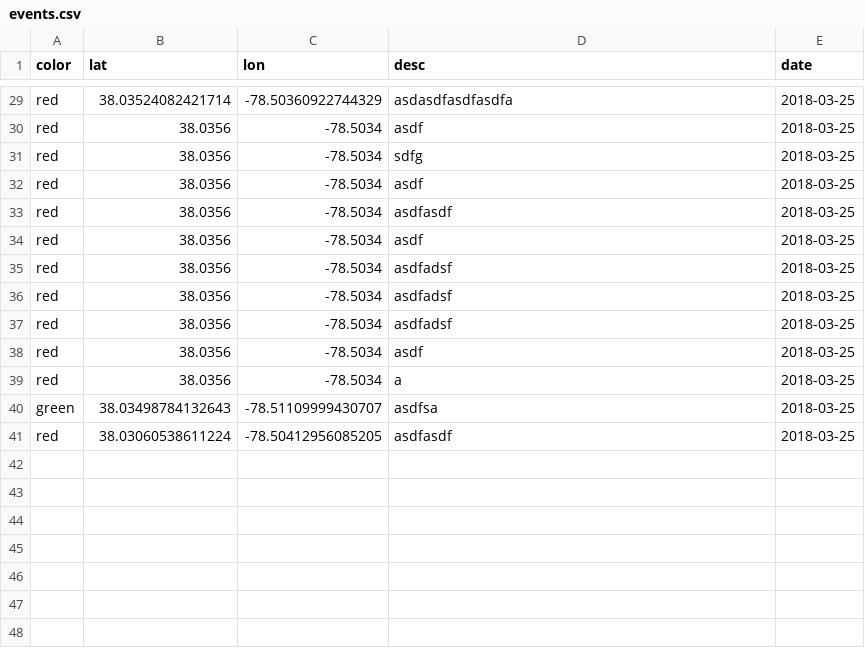
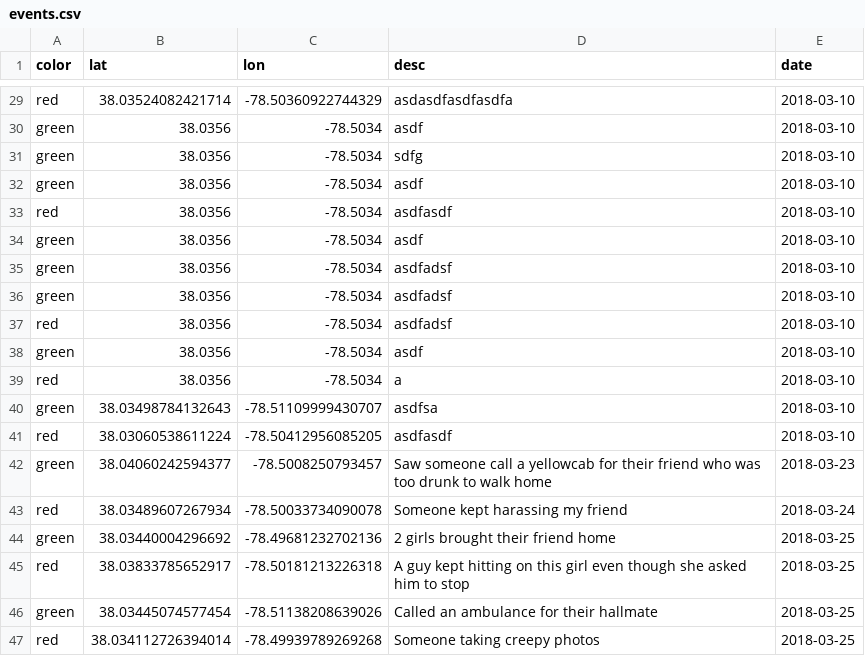
Before and after one commit to kp2zf/RedDotMap, a CSV file: DBtest/events.csv, drawn as a sheet; only a part is shown, gaps mark what is left out; the diff covers the shown part only; the diff names each change by its address in the sheet, - before the commit and + after, or states it on an @@ line.

```diff
--- a/DBtest/events.csv
+++ b/DBtest/events.csv
-E29:E41 (date): 2018-03-25
+E29:E41 (date): 2018-03-10
-A30:A32 (color): red
+A30:A32 (color): green
-A34:A36 (color): red
+A34:A36 (color): green
-A38 (color): red
+A38 (color): green
+row 42: green | 38.04060242594377 | -78.5008250793457 | Saw someone call a yellowcab for their friend who was too drunk to walk home | 2018-03-23
+row 43: red | 38.03489607267934 | -78.50033734090078 | Someone kept harassing my friend | 2018-03-24
+row 44: green | 38.03440004296692 | -78.49681232702136 | 2 girls brought their friend home | 2018-03-25
+row 45: red | 38.03833785652917 | -78.50181213226318 | A guy kept hitting on this girl even though she asked him to stop | 2018-03-25
+row 46: green | 38.03445074577454 | -78.51138208639026 | Called an ambulance for their hallmate | 2018-03-25
+row 47: red | 38.034112726394014 | -78.49939789269268 | Someone taking creepy photos | 2018-03-25
```
Also changed, not shown: 38 edited cells elsewhere in this file, 1 other file.
